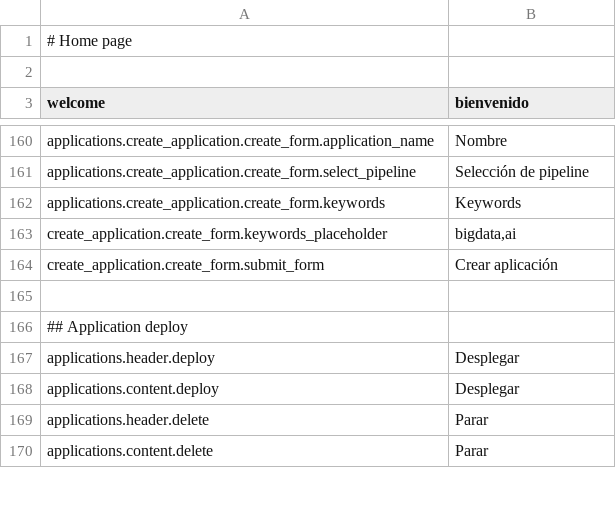
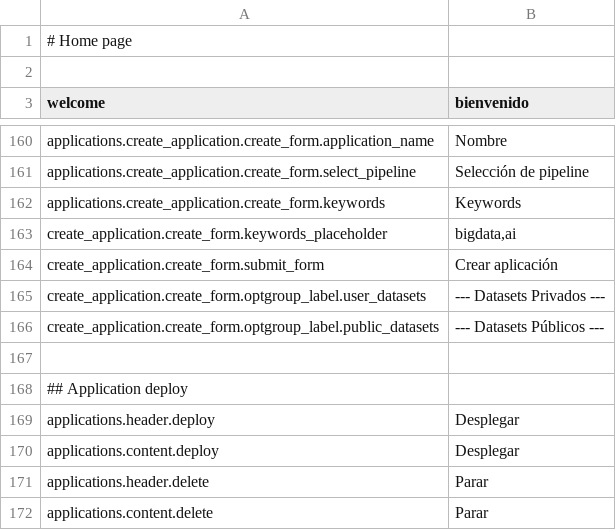
Before and after one commit to mateoalvarez/tornado-app, a CSV file: src/app/translations/es_ES.csv, drawn as a sheet; only a part is shown, gaps mark what is left out.

Commit message:
Updated label

```diff
--- a/src/app/translations/es_ES.csv
+++ b/src/app/translations/es_ES.csv
@@ -164,2 +164,4 @@
 "create_application.create_form.submit_form","Crear aplicación"
+"create_application.create_form.optgroup_label.user_datasets","--- Datasets Privados ---"
+"create_application.create_form.optgroup_label.public_datasets","--- Datasets Públicos ---"
 
```
